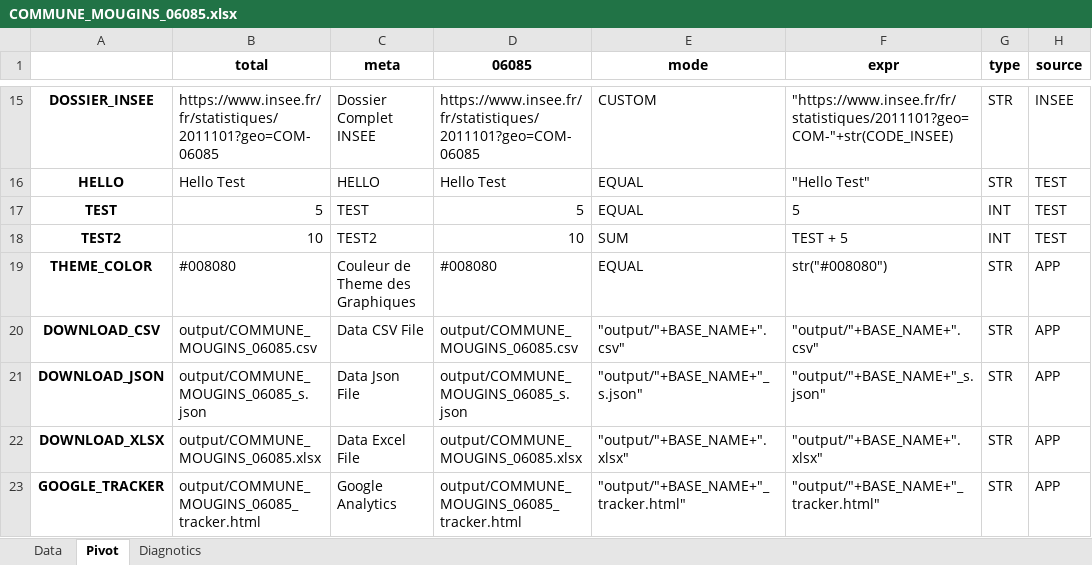
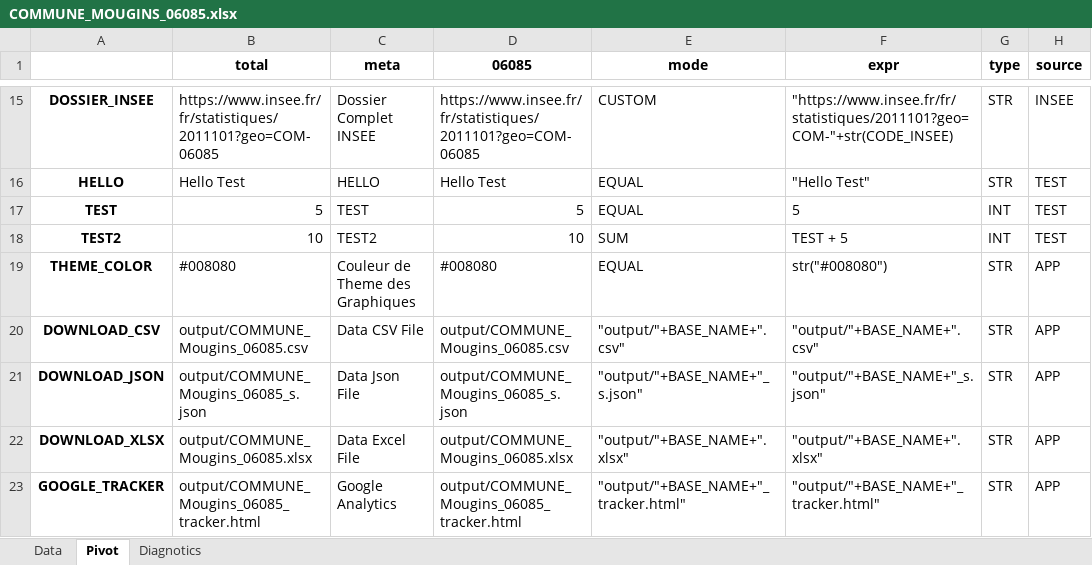
Before and after one commit to bheuse/ConsommationFonciere, an Excel workbook: output/COMMUNE_MOUGINS_06085.xlsx, sheet Pivot, drawn as a sheet; only a part is shown, gaps mark what is left out; values as stored, in another font and other column widths than the file's, no borders; 1 other sheet too large or unreadable and not compared; the diff covers the shown part only; the diff names each change by its address in the sheet, - before the commit and + after, or states it on an @@ line.

```diff
--- a/output/COMMUNE_MOUGINS_06085.xlsx (sheet Pivot)
+++ b/output/COMMUNE_MOUGINS_06085.xlsx (sheet Pivot)
-B20 (total): output/COMMUNE_MOUGINS_06085.csv
+B20 (total): output/COMMUNE_Mougins_06085.csv
-D20 (06085): output/COMMUNE_MOUGINS_06085.csv
+D20 (06085): output/COMMUNE_Mougins_06085.csv
-B21 (total): output/COMMUNE_MOUGINS_06085_s.json
+B21 (total): output/COMMUNE_Mougins_06085_s.json
-D21 (06085): output/COMMUNE_MOUGINS_06085_s.json
+D21 (06085): output/COMMUNE_Mougins_06085_s.json
-B22 (total): output/COMMUNE_MOUGINS_06085.xlsx
+B22 (total): output/COMMUNE_Mougins_06085.xlsx
-D22 (06085): output/COMMUNE_MOUGINS_06085.xlsx
+D22 (06085): output/COMMUNE_Mougins_06085.xlsx
-B23 (total): output/COMMUNE_MOUGINS_06085_tracker.html
+B23 (total): output/COMMUNE_Mougins_06085_tracker.html
-D23 (06085): output/COMMUNE_MOUGINS_06085_tracker.html
+D23 (06085): output/COMMUNE_Mougins_06085_tracker.html
```
Also changed, not shown: 18 edited cells elsewhere in this sheet, 5 other files.
